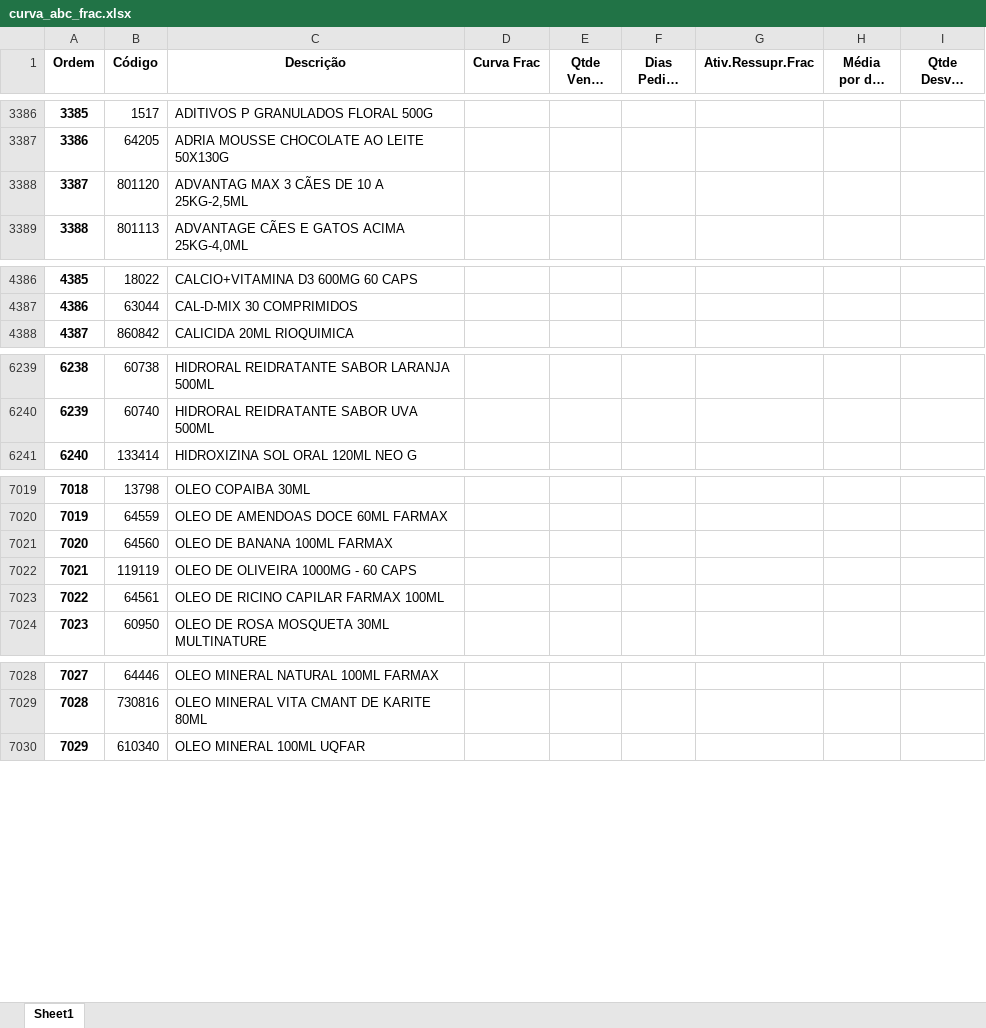
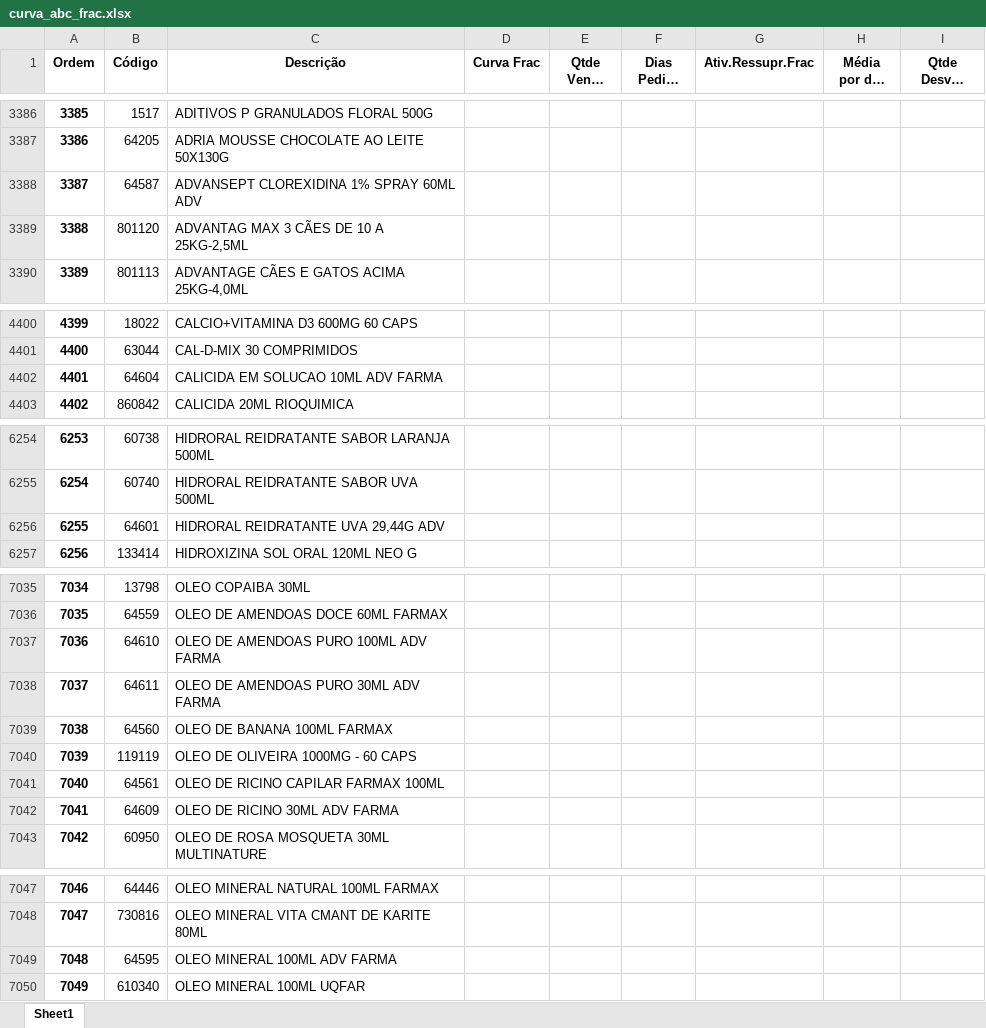
Before and after one commit to renandelamorena/Projeto_Curva_ABC, an Excel workbook: data/tratamento_curva_abc/dados_tratados/curva_abc_frac.xlsx, sheet Sheet1, drawn as a sheet; only a part is shown, gaps mark what is left out; long unchanged cells end in …; values as stored, in another font and other column widths than the file's, no borders; addresses are those after the commit; the diff covers the shown part only; the diff names each change by its address in the sheet, - before the commit and + after, or states it on an @@ line.

```diff
--- a/data/tratamento_curva_abc/dados_tratados/curva_abc_frac.xlsx (sheet Sheet1)
+++ b/data/tratamento_curva_abc/dados_tratados/curva_abc_frac.xlsx (sheet Sheet1)
+row 3388: 3387 | 64587 | ADVANSEPT CLOREXIDINA 1% SPRAY 60ML ADV
@@ column A (Ordem) renumbered from row 3389 down @@
+row 4402: 4401 | 64604 | CALICIDA EM SOLUCAO 10ML ADV FARMA
+row 6256: 6255 | 64601 | HIDRORAL REIDRATANTE UVA 29,44G ADV
+row 7037: 7036 | 64610 | OLEO DE AMENDOAS PURO 100ML ADV FARMA
+row 7038: 7037 | 64611 | OLEO DE AMENDOAS PURO 30ML ADV FARMA
+row 7042: 7041 | 64609 | OLEO DE RICINO 30ML ADV FARMA
+row 7049: 7048 | 64595 | OLEO MINERAL 100ML ADV FARMA
```
Also changed, not shown: 19 added rows and 7 moved rows elsewhere in this sheet, data/tratamento_curva_abc/dados_tratados/curva_abc_geral.xlsx, data/tratamento_curva_abc/datasets/produtos.xlsx, 1 other file.
